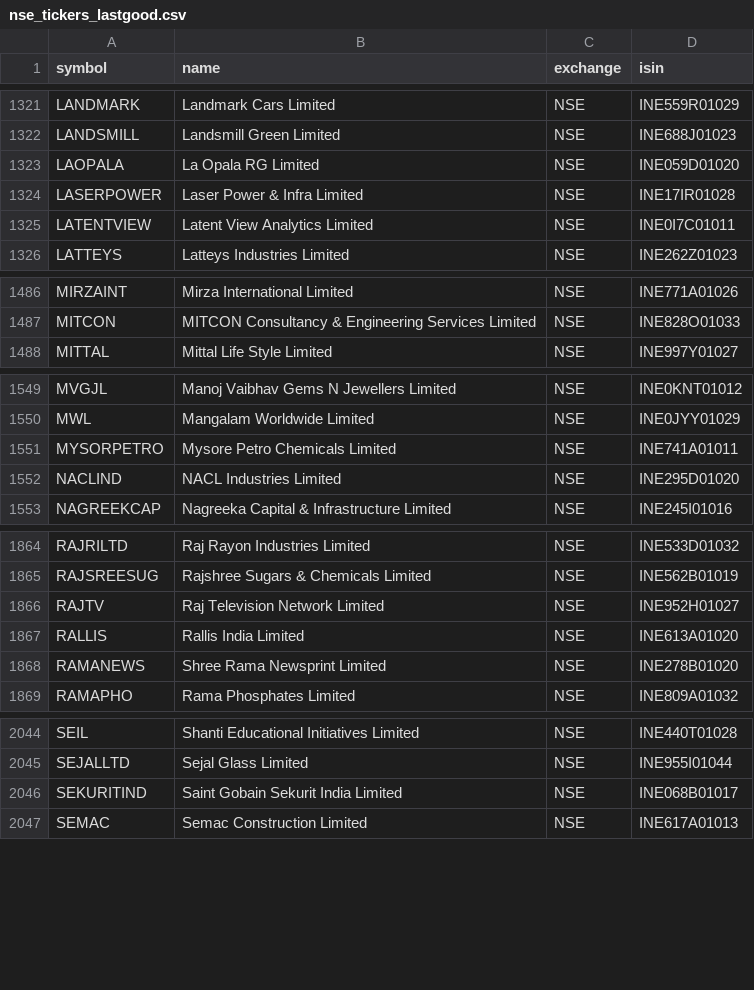
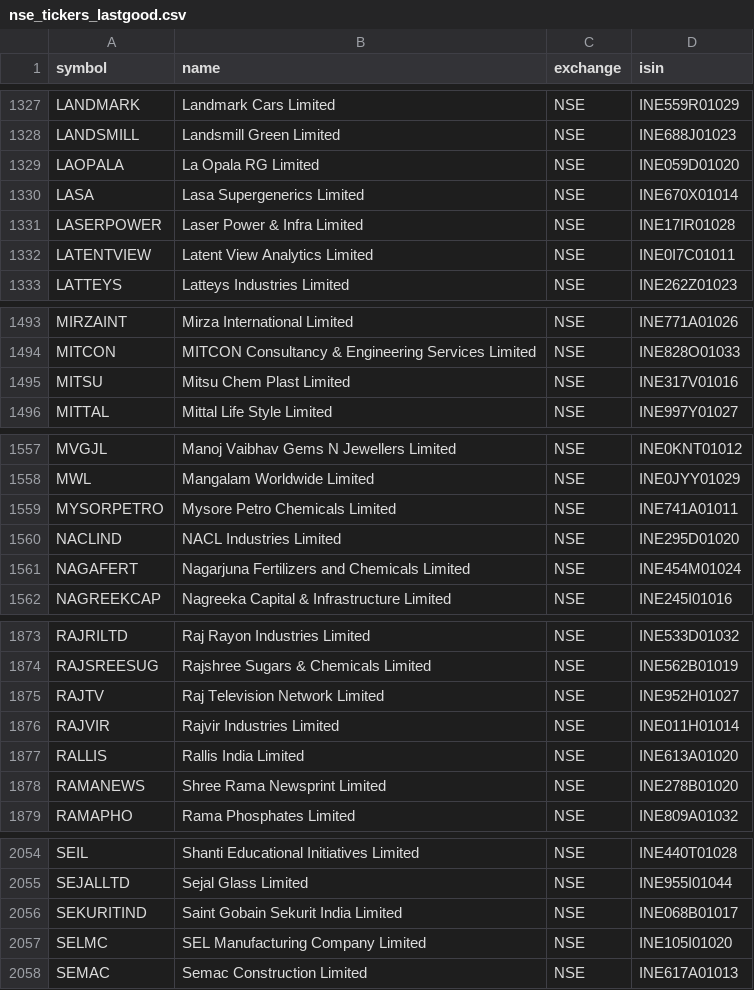
Before and after one commit to Aakash10867/graham-agent, a CSV file: nse_tickers_lastgood.csv, drawn as a sheet; only a part is shown, gaps mark what is left out; the diff covers the shown part only; the diff names each change by its address in the sheet, - before the commit and + after, or states it on an @@ line.

```diff
--- a/nse_tickers_lastgood.csv
+++ b/nse_tickers_lastgood.csv
+row 1330: LASA | Lasa Supergenerics Limited | NSE | INE670X01014
+row 1495: MITSU | Mitsu Chem Plast Limited | NSE | INE317V01016
+row 1561: NAGAFERT | Nagarjuna Fertilizers and Chemicals Limited | NSE | INE454M01024
+row 1876: RAJVIR | Rajvir Industries Limited | NSE | INE011H01014
+row 2057: SELMC | SEL Manufacturing Company Limited | NSE | INE105I01020
```
Also changed, not shown: 8 added rows and 1 removed row elsewhere in this file, universe_tickers.csv, 2 other files.
